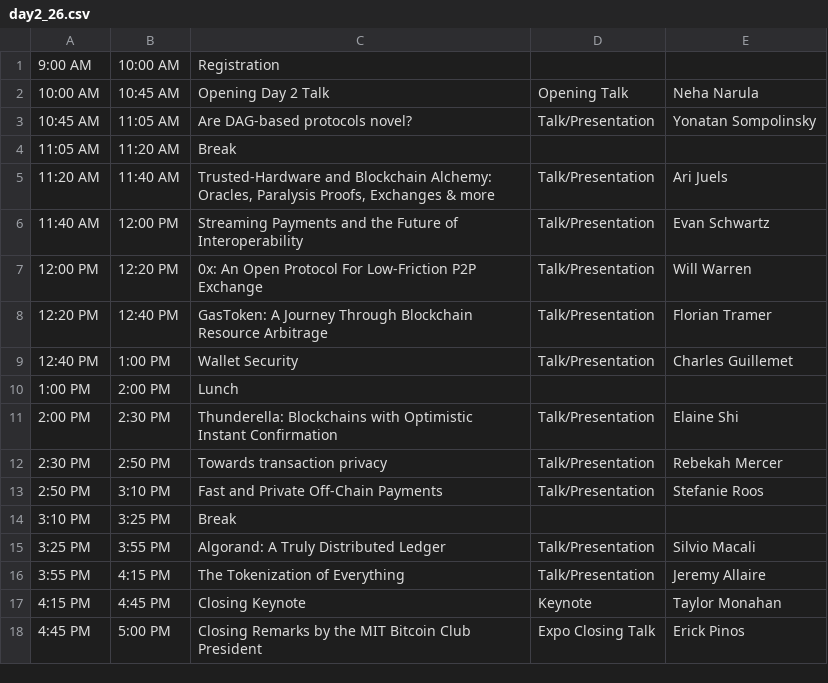
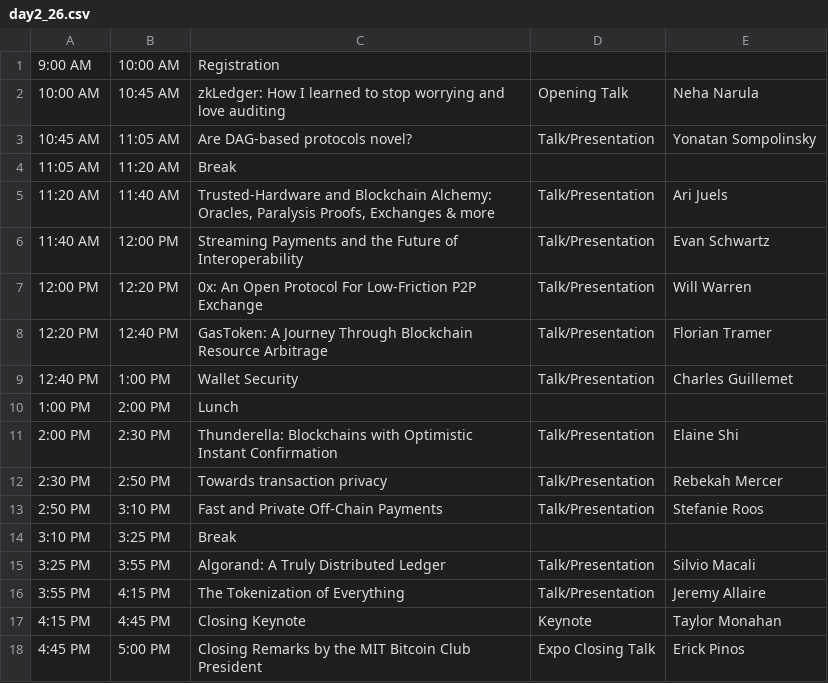
Before and after one commit to mitbtcclub/mitbtcexpo, a CSV file: source/day2_26.csv, drawn as a sheet.

```diff
--- a/source/day2_26.csv
+++ b/source/day2_26.csv
@@ -1,3 +1,3 @@
 9:00 AM|10:00 AM|Registration||
-10:00 AM|10:45 AM|Opening Day 2 Talk |Opening Talk|Neha Narula
+10:00 AM|10:45 AM|zkLedger: How I learned to stop worrying and love auditing|Opening Talk|Neha Narula
 10:45 AM|11:05 AM|Are DAG-based protocols novel?|Talk/Presentation|Yonatan Sompolinsky
```
Also changed, not shown: 3 other files.
